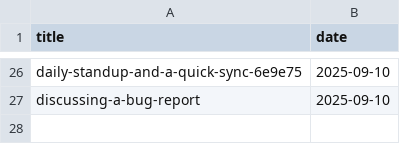
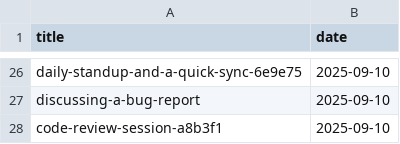
Before and after one commit to muhfaris/english-vocabulary, a CSV file: dialogues.csv, drawn as a sheet; only a part is shown, gaps mark what is left out.

```diff
--- a/dialogues.csv
+++ b/dialogues.csv
@@ -27 +27,2 @@ daily-standup-and-a-quick-sync-6e9e75,2025-09-10
 discussing-a-bug-report,2025-09-10
+code-review-session-a8b3f1,2025-09-10
```
Also changed, not shown: 1 other file.
